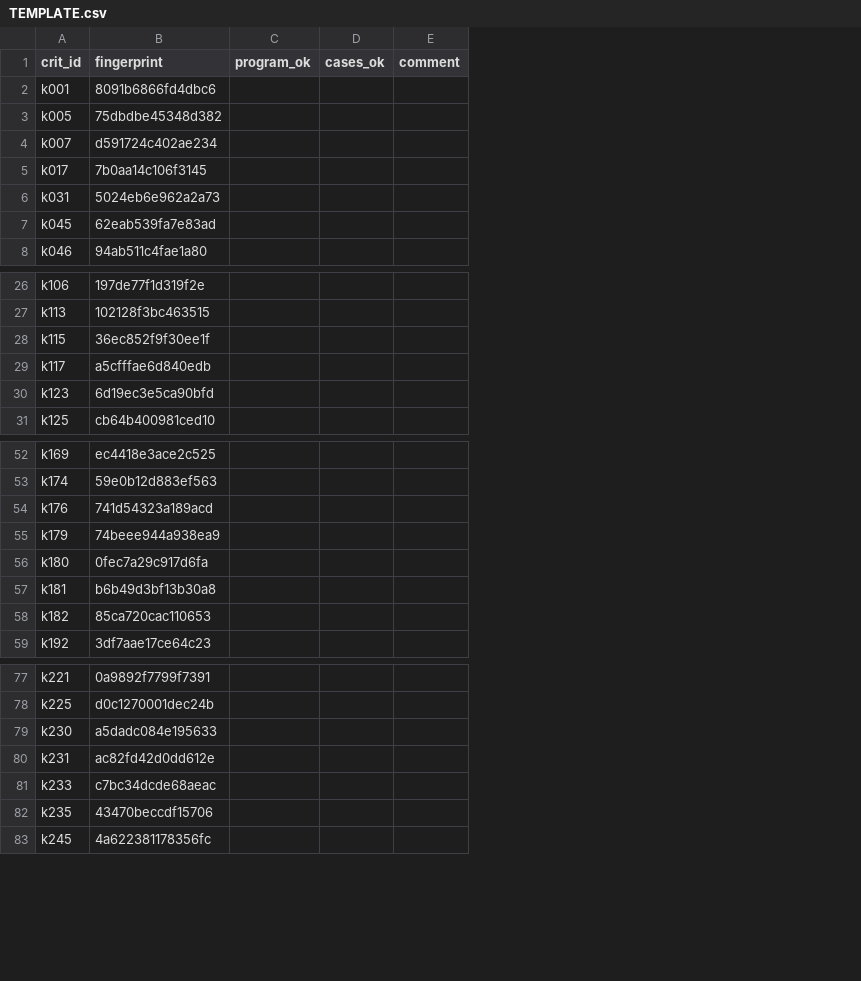
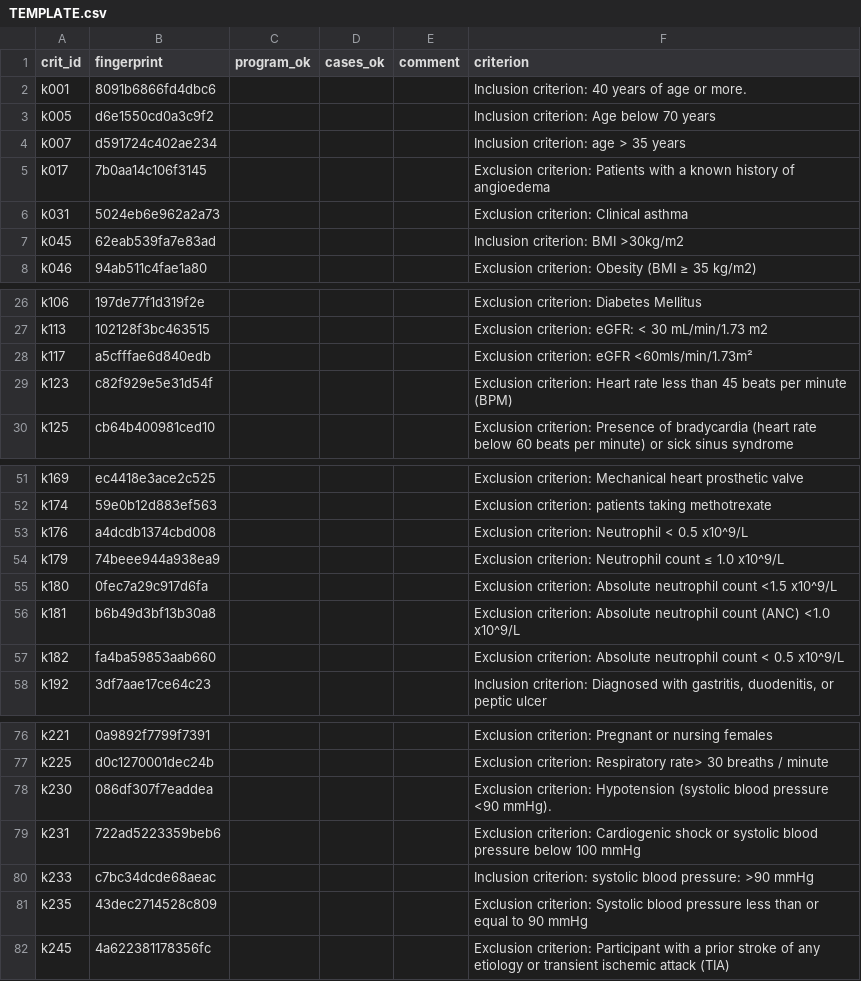
Before and after one commit to Srivatsan6923/selrm, a CSV file: docs/ec_signoff/TEMPLATE.csv, drawn as a sheet; only a part is shown, gaps mark what is left out; removed rows and columns are numbered as before the commit, all else as after; the diff covers the shown part only; the diff names each change by its address in the sheet, - before the commit and + after, or states it on an @@ line.

Commit message:
Role A: kits regenerated after the third review (H2, H3)
challenge_v1 forms, the ec_v1 sheet, cases, template, exclusions and
prepare summary (95 criteria), set summaries, decisions, handoffs and
state. The audit run that regenerates the H1 sheets was stopped by the
host for low memory before writing anything consistent; its two partial
outputs were restored, and the H1 kit stays at the previous version
until the audit is run again.

```diff
--- a/docs/ec_signoff/TEMPLATE.csv
+++ b/docs/ec_signoff/TEMPLATE.csv
+column F (criterion), rows 2-8: Inclusion criterion: 40 years of age or more. | Inclusion criterion: Age below 70 years | Inclusion criterion: age > 35 years | Exclusion criterion: Patients with a known history of angioedema | Exclusion criterion: Clinical asthma | Inclusion criterion: BMI >30kg/m2 | Exclusion criterion: Obesity (BMI ≥ 35 kg/m2); rows 26-30: Exclusion criterion: Diabetes Mellitus | Exclusion criterion: eGFR: < 30 mL/min/1.73 m2 | Exclusion criterion: eGFR <60mls/min/1.73m² | Exclusion criterion: Heart rate less than 45 beats per minute (BPM) | Exclusion criterion: Presence of bradycardia (heart rate below 60 beats per minute) or sick sinus syndrome; rows 51-58: Exclusion criterion: Mechanical heart prosthetic valve | Exclusion criterion: patients taking methotrexate | Exclusion criterion: Neutrophil < 0.5 x10^9/L | Exclusion criterion: Neutrophil count ≤ 1.0 x10^9/L | Exclusion criterion: Absolute neutrophil count <1.5 x10^9/L | Exclusion criterion: Absolute neutrophil count (ANC) <1.0 x10^9/L | Exclusion criterion: Absolute neutrophil count < 0.5 x10^9/L | Inclusion criterion: Diagnosed with gastritis, duodenitis, or peptic ulcer; rows 76-82: Exclusion criterion: Pregnant or nursing females | Exclusion criterion: Respiratory rate> 30 breaths / minute | Exclusion criterion: Hypotension (systolic blood pressure <90 mmHg). | Exclusion criterion: Cardiogenic shock or systolic blood pressure below 100 mmHg | Inclusion criterion: systolic blood pressure: >90 mmHg | Exclusion criterion: Systolic blood pressure less than or equal to 90 mmHg | Exclusion criterion: Participant with a prior stroke of any etiology or transient ischemic attack (TIA)
-B3 (fingerprint): 75dbdbe45348d382
+B3 (fingerprint): d6e1550cd0a3c9f2
-row 28: k115 | 36ec852f9f30ee1f
-B29 (fingerprint): 6d19ec3e5ca90bfd
+B29 (fingerprint): c82f929e5e31d54f
-B53 (fingerprint): 741d54323a189acd
+B53 (fingerprint): a4dcdb1374cbd008
-B57 (fingerprint): 85ca720cac110653
+B57 (fingerprint): fa4ba59853aab660
-B78 (fingerprint): a5dadc084e195633
+B78 (fingerprint): 086df307f7eaddea
-B79 (fingerprint): ac82fd42d0dd612e
+B79 (fingerprint): 722ad5223359beb6
-B81 (fingerprint): 43470beccdf15706
+B81 (fingerprint): 43dec2714528c809
```
Also changed, not shown: 3 edited cells elsewhere in this file, docs/EC_SIGNOFF.csv, ec_v1/EXCLUSIONS.csv, 10 other files.
